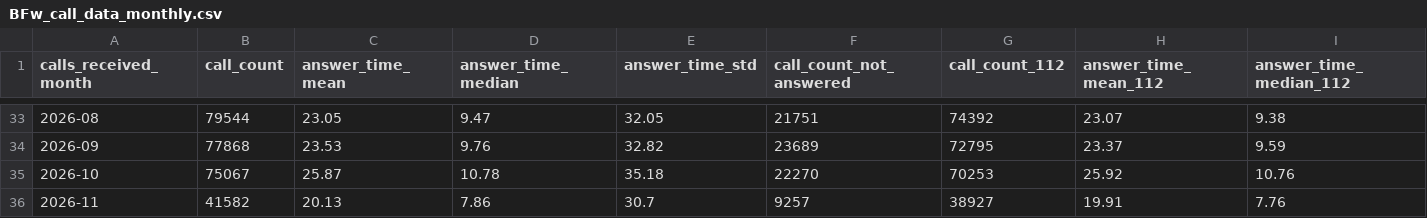
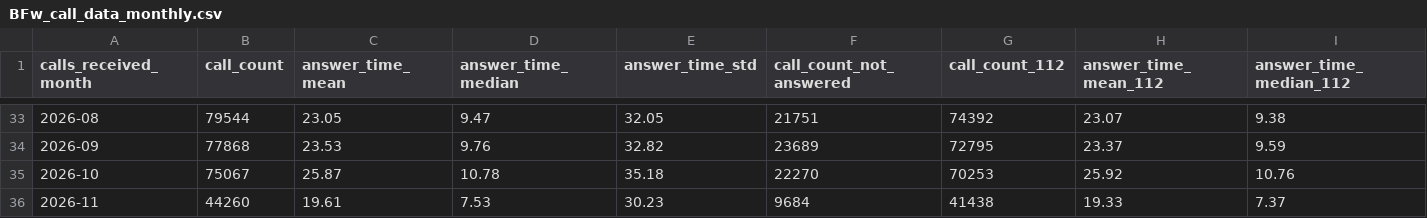
Before and after one commit to Berliner-Feuerwehr/BF-Open-Data, a CSV file: Datasets/Daily_Data/BFw_call_data_monthly.csv, drawn as a sheet; only a part is shown, gaps mark what is left out; the diff covers the shown part only; the diff names each change by its address in the sheet, - before the commit and + after, or states it on an @@ line.

```diff
--- a/Datasets/Daily_Data/BFw_call_data_monthly.csv
+++ b/Datasets/Daily_Data/BFw_call_data_monthly.csv
-B36 (call_count): 41582
+B36 (call_count): 44260
-C36 (answer_time_mean): 20.13
+C36 (answer_time_mean): 19.61
-D36 (answer_time_median): 7.86
+D36 (answer_time_median): 7.53
-E36 (answer_time_std): 30.7
+E36 (answer_time_std): 30.23
-F36 (call_count_not_answered): 9257
+F36 (call_count_not_answered): 9684
-G36 (call_count_112): 38927
+G36 (call_count_112): 41438
-H36 (answer_time_mean_112): 19.91
+H36 (answer_time_mean_112): 19.33
-I36 (answer_time_median_112): 7.76
+I36 (answer_time_median_112): 7.37
```
Also changed, not shown: 4 edited cells elsewhere in this file, Datasets/Daily_Data/BFw_call_data_daily.csv, Datasets/Daily_Data/BFw_call_data_yearly.csv.
